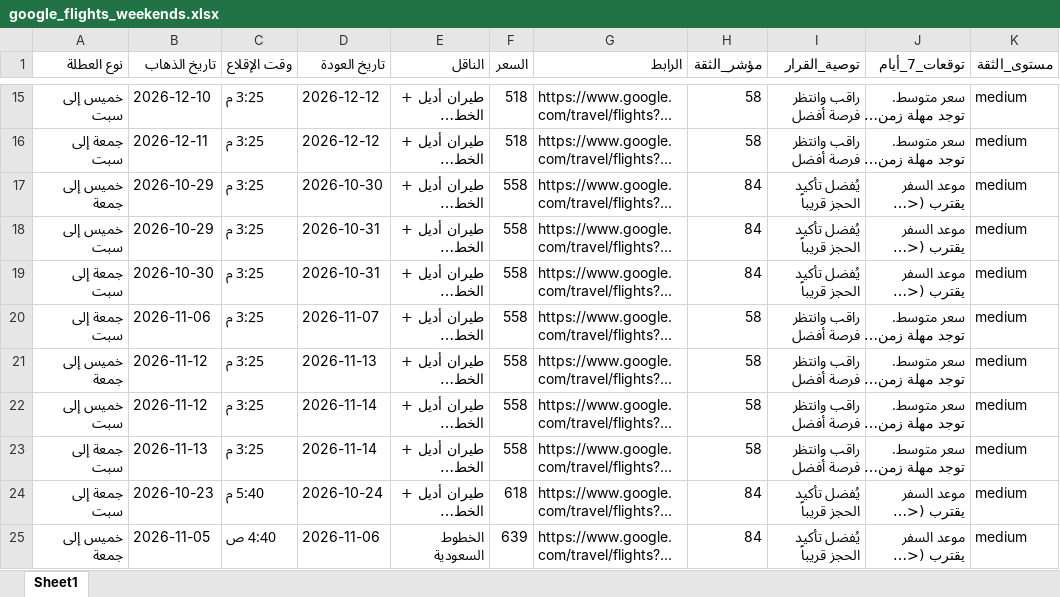
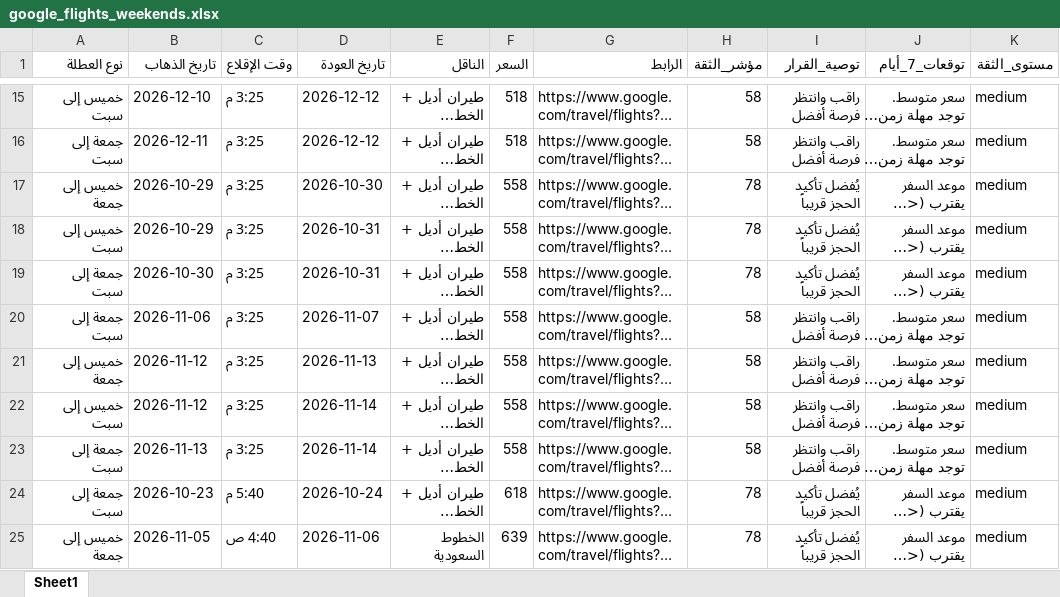
Before and after one commit to hysgerr2020/qassim-flight-radar, an Excel workbook: google_flights_weekends.xlsx, sheet Sheet1, drawn as a sheet; only a part is shown, gaps mark what is left out; long unchanged cells end in …; values as stored, in another font and other column widths than the file's, no borders; the diff covers the shown part only; the diff names each change by its address in the sheet, - before the commit and + after, or states it on an @@ line.

```diff
--- a/google_flights_weekends.xlsx (sheet Sheet1)
+++ b/google_flights_weekends.xlsx (sheet Sheet1)
-H17:H19 (مؤشر_الثقة): 84
+H17:H19 (مؤشر_الثقة): 78
-H24:H25 (مؤشر_الثقة): 84
+H24:H25 (مؤشر_الثقة): 78
```
Also changed, not shown: 3 added rows, 3 removed rows and 7 edited cells elsewhere in this sheet, 2 other files.
